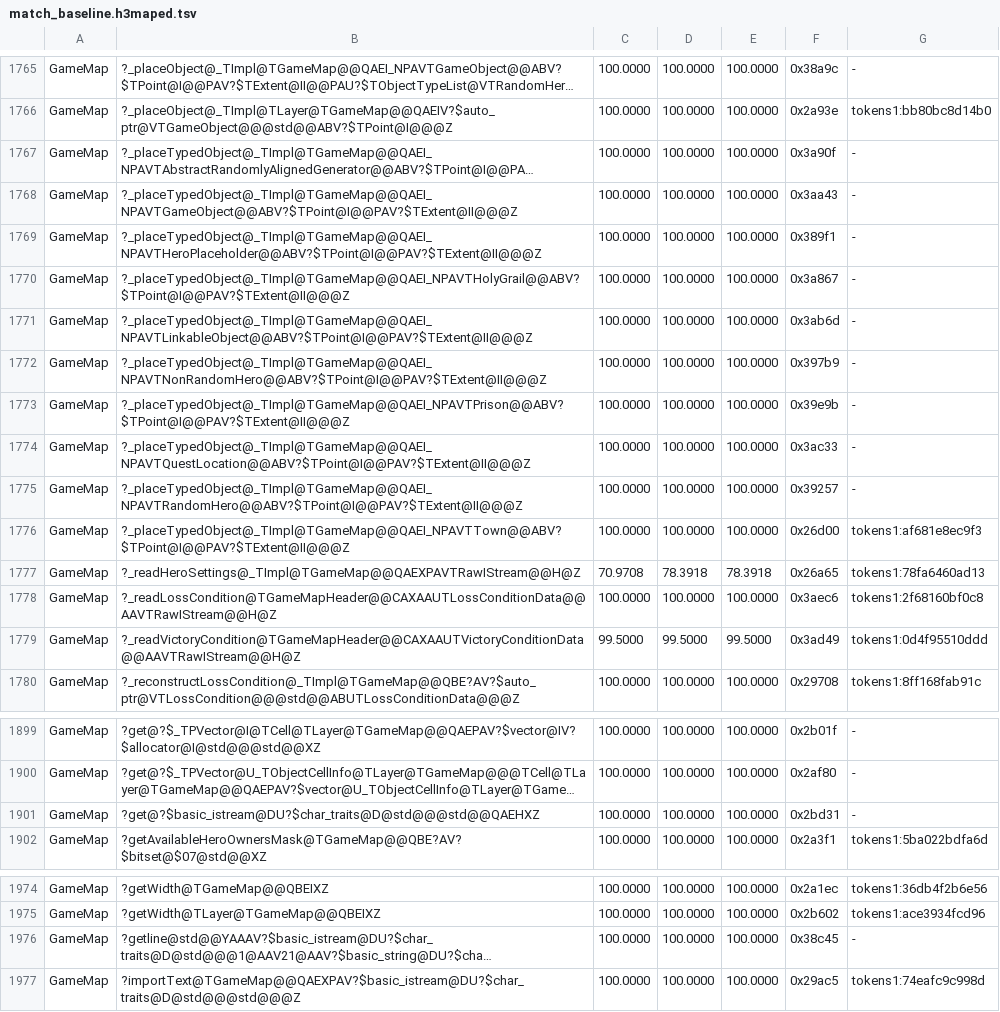
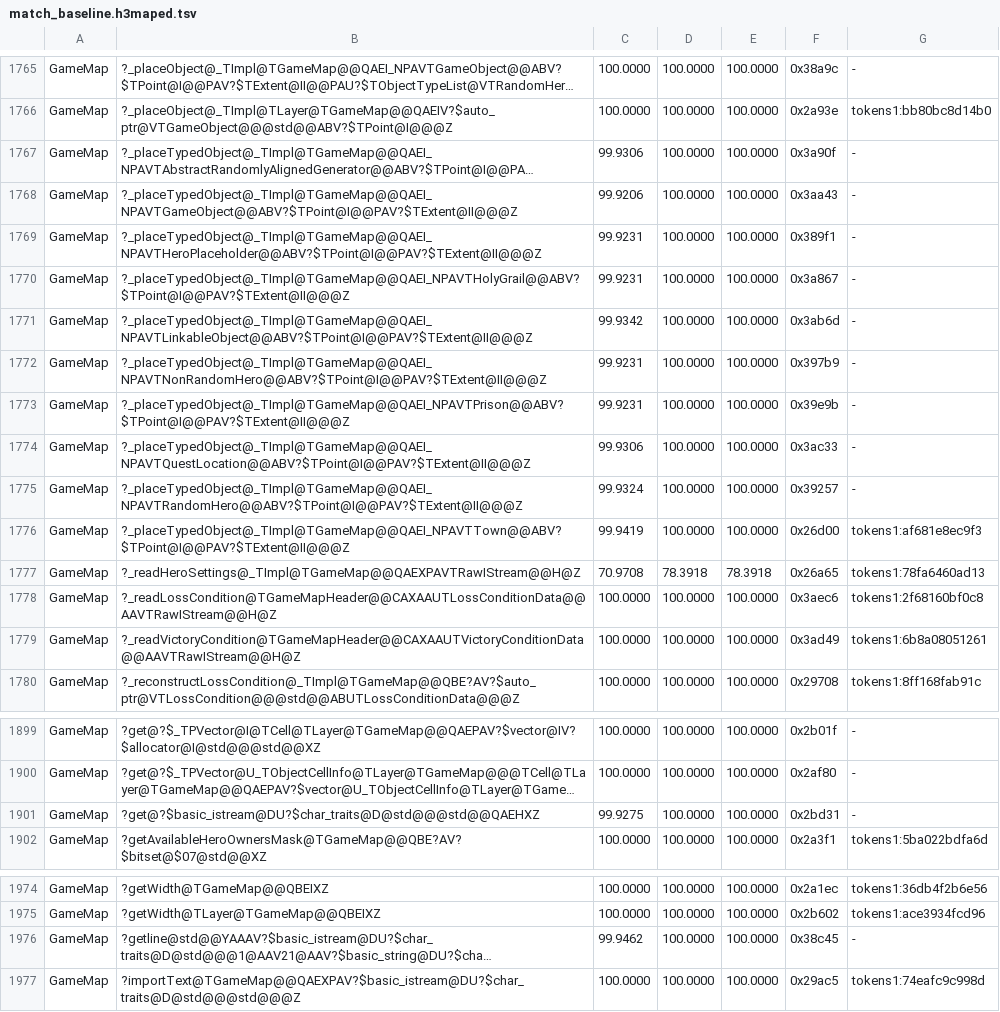
Before and after one commit to philipmendocino/homm3-decomp, a TSV file: config/match_baseline.h3maped.tsv, drawn as a sheet; only a part is shown, gaps mark what is left out; long unchanged cells end in …; the diff names each change by its address in the sheet, - before the commit and + after, or states it on an @@ line.

Commit message:
Match the map-editor victory-condition reader
Return resource, quantity and town-level scalars through readValue so their short lifetimes reuse dead parameter slots. Test the legacy creature sentinel through the encoded byte view of the stored value, matching native AL use.

VC6 GameMap fast build: victory reader 99.50% -> 100%; all 16 source-family states compiled and eight elites reproduced. No source-owned MAX losses; unrelated unchanged-source CUR shifts retain their MAX.

```diff
--- a/config/match_baseline.h3maped.tsv
+++ b/config/match_baseline.h3maped.tsv
-C1767: 100.0000
+C1767: 99.9306
-C1768: 100.0000
+C1768: 99.9206
-C1769:C1770: 100.0000
+C1769:C1770: 99.9231
-C1771: 100.0000
+C1771: 99.9342
-C1772:C1773: 100.0000
+C1772:C1773: 99.9231
-C1774: 100.0000
+C1774: 99.9306
-C1775: 100.0000
+C1775: 99.9324
-C1776: 100.0000
+C1776: 99.9419
-C1779: 99.5000
+C1779: 100.0000
-D1779: 99.5000
+D1779: 100.0000
-E1779: 99.5000
+E1779: 100.0000
-G1779: tokens1:0d4f95510ddd
+G1779: tokens1:6b8a08051261
-C1901: 100.0000
+C1901: 99.9275
-C1976: 100.0000
+C1976: 99.9462
```
Also changed, not shown: 2 other files.
